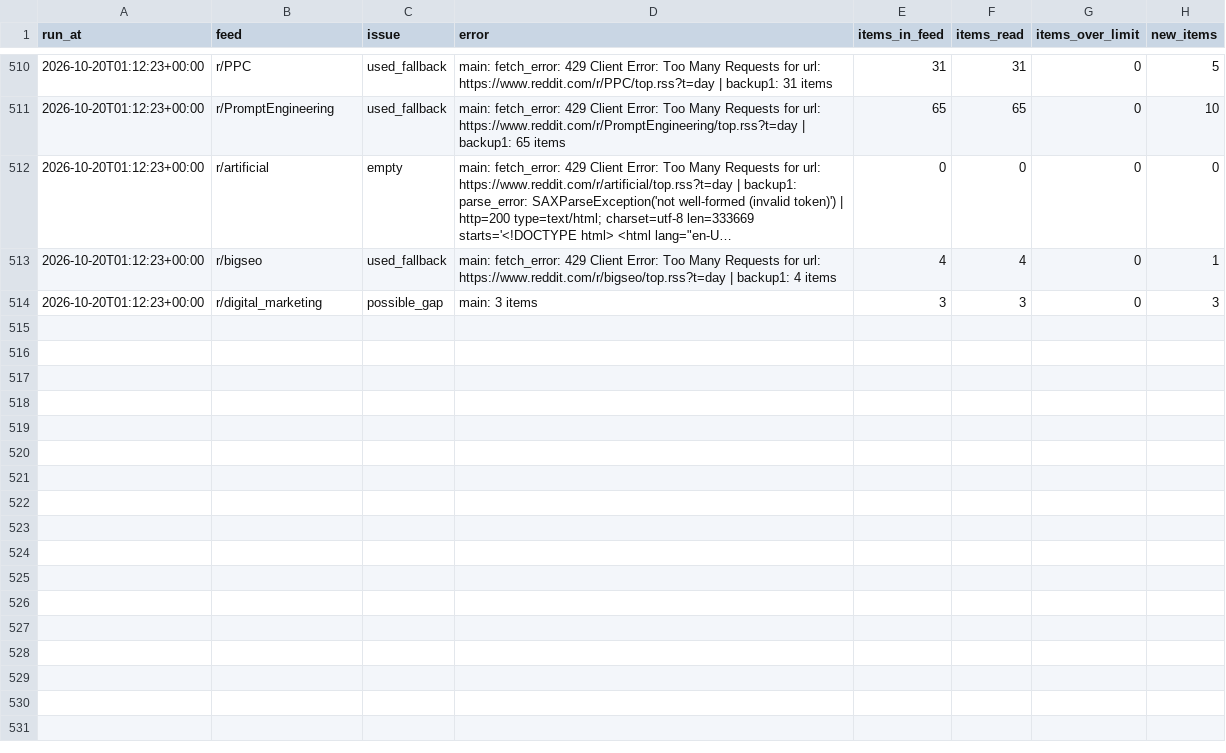
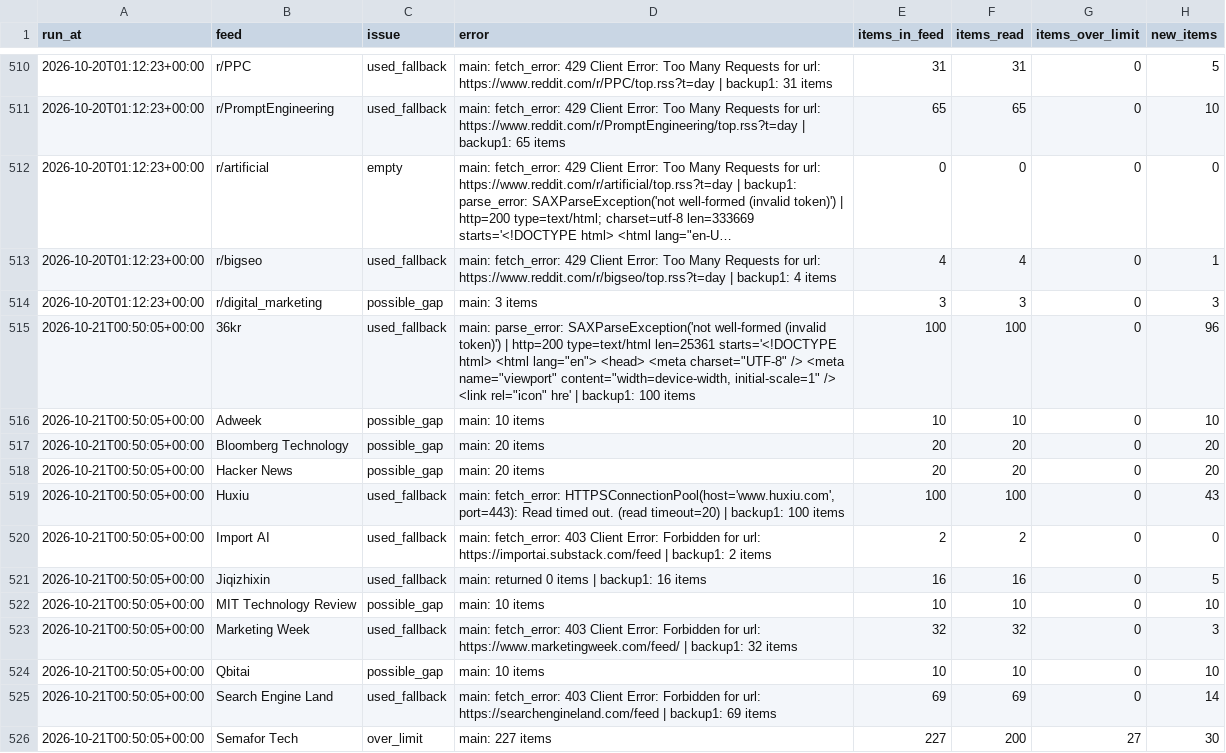
Before and after one commit to pmongcal/scanner-v4, a CSV file: audit/feed_problems.csv, drawn as a sheet; only a part is shown, gaps mark what is left out; long unchanged cells end in …; the diff covers the shown part only.

```diff
--- a/audit/feed_problems.csv
+++ b/audit/feed_problems.csv
@@ -514 +514,13 @@ run_at,feed,issue,error,items_in_feed,items_read,items_over_limit,new_items
 2026-10-20T01:12:23+00:00,r/digital_marketing,possible_gap,main: 3 items,3,3,0,3
+2026-10-21T00:50:05+00:00,36kr,used_fallback,"main: parse_error: SAXParseException('not well-formed (invalid token)') | http=200 type=text/html len=25361 starts='<!DOCTYPE html> <html lang=""en""> <head> <meta charset=""UTF-8"" /> <meta name=""viewport"" content=""width=device-width, initial-scale=1"" /> <link rel=""icon"" hre' | backup1: 100 items",100,100,0,96
+2026-10-21T00:50:05+00:00,Adweek,possible_gap,main: 10 items,10,10,0,10
+2026-10-21T00:50:05+00:00,Bloomberg Technology,possible_gap,main: 20 items,20,20,0,20
+2026-10-21T00:50:05+00:00,Hacker News,possible_gap,main: 20 items,20,20,0,20
+2026-10-21T00:50:05+00:00,Huxiu,used_fallback,"main: fetch_error: HTTPSConnectionPool(host='www.huxiu.com', port=443): Read timed out. (read timeout=20) | backup1: 100 items",100,100,0,43
+2026-10-21T00:50:05+00:00,Import AI,used_fallback,main: fetch_error: 403 Client Error: Forbidden for url: https://importai.substack.com/feed | backup1: 2 items,2,2,0,0
+2026-10-21T00:50:05+00:00,Jiqizhixin,used_fallback,main: returned 0 items | backup1: 16 items,16,16,0,5
+2026-10-21T00:50:05+00:00,MIT Technology Review,possible_gap,main: 10 items,10,10,0,10
+2026-10-21T00:50:05+00:00,Marketing Week,used_fallback,main: fetch_error: 403 Client Error: Forbidden for url: https://www.marketingweek.com/feed/ | backup1: 32 items,32,32,0,3
+2026-10-21T00:50:05+00:00,Qbitai,possible_gap,main: 10 items,10,10,0,10
+2026-10-21T00:50:05+00:00,Search Engine Land,used_fallback,main: fetch_error: 403 Client Error: Forbidden for url: https://searchengineland.com/feed | backup1: 69 items,69,69,0,14
+2026-10-21T00:50:05+00:00,Semafor Tech,over_limit,main: 227 items,227,200,27,30
```
Also changed, not shown: 12 added rows elsewhere in this file, 3 other files.
